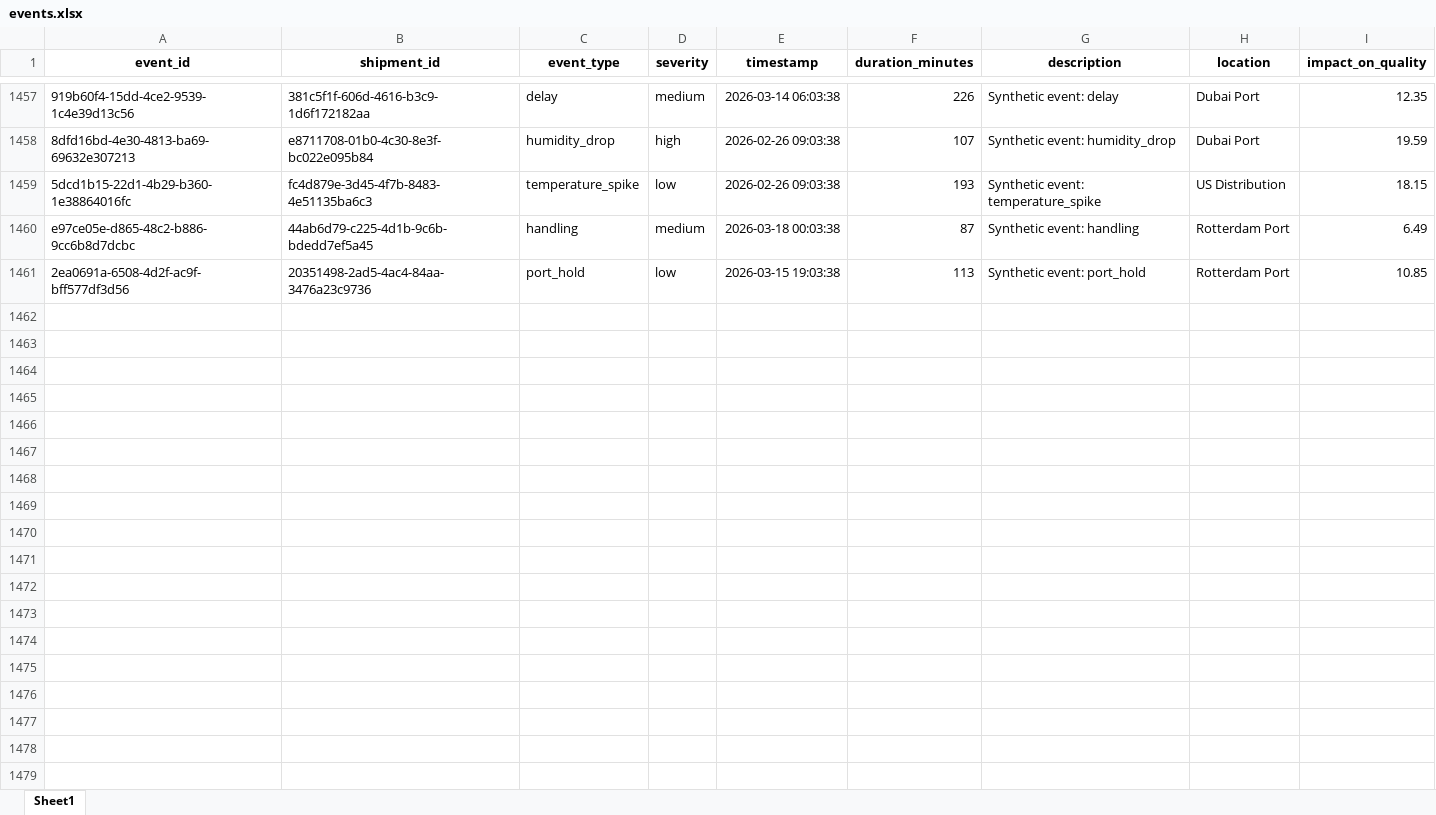
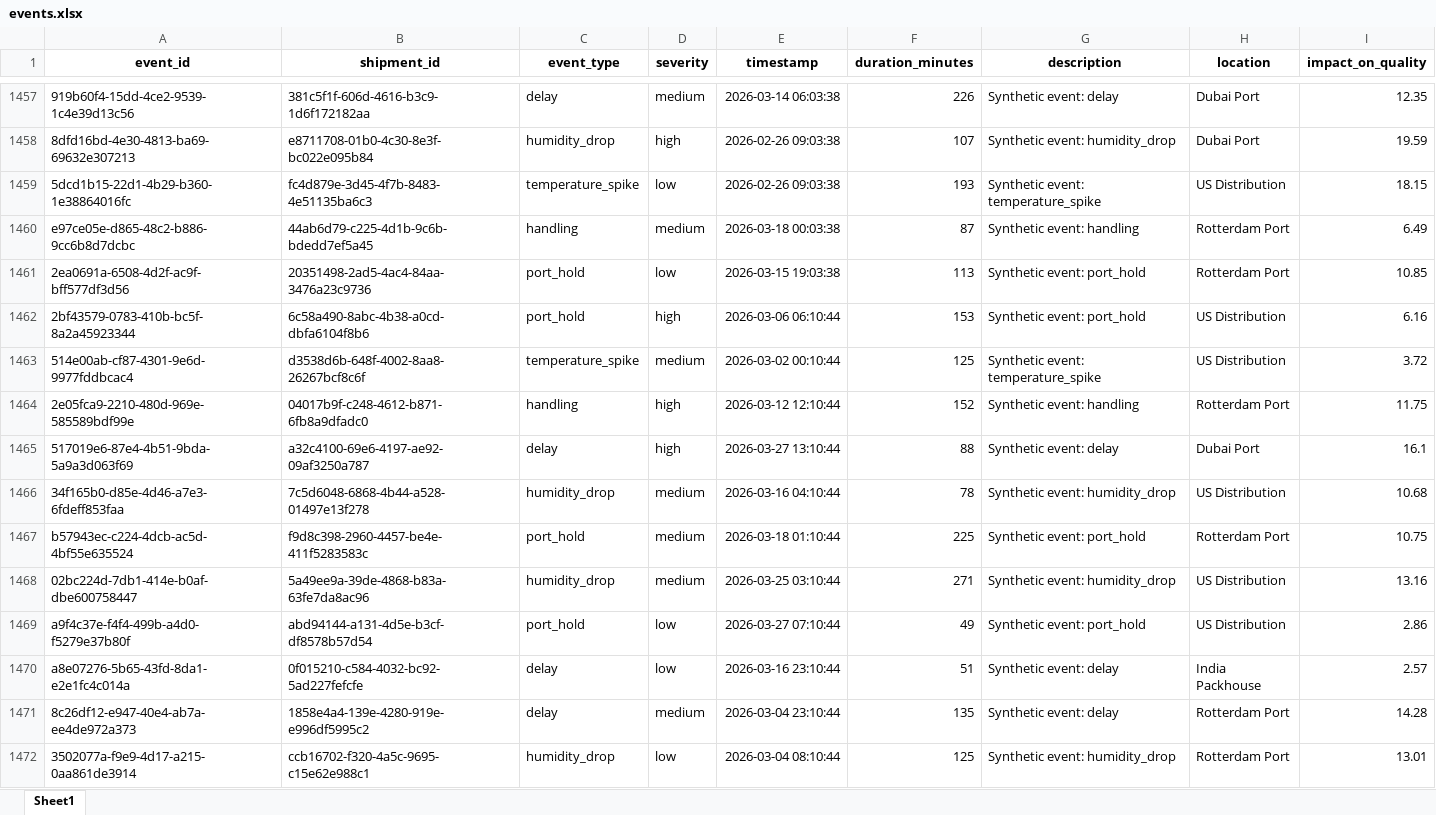
Before and after one commit to KavyaKunchaparthi/cold-chain-data-generator, an Excel workbook: events.xlsx, sheet Sheet1, drawn as a sheet; only a part is shown, gaps mark what is left out; values as stored, in another font and other column widths than the file's, no borders; the diff covers the shown part only; the diff names each change by its address in the sheet, - before the commit and + after, or states it on an @@ line.

```diff
--- a/events.xlsx (sheet Sheet1)
+++ b/events.xlsx (sheet Sheet1)
+row 1462: 2bf43579-0783-410b-bc5f-8a2a45923344 | 6c58a490-8abc-4b38-a0cd-dbfa6104f8b6 | port_hold | high | 2026-03-06 06:10:44 | 153 | Synthetic event: port_hold | US Distribution | 6.16
+row 1463: 514e00ab-cf87-4301-9e6d-9977fddbcac4 | d3538d6b-648f-4002-8aa8-26267bcf8c6f | temperature_spike | medium | 2026-03-02 00:10:44 | 125 | Synthetic event: temperature_spike | US Distribution | 3.72
+row 1464: 2e05fca9-2210-480d-969e-585589bdf99e | 04017b9f-c248-4612-b871-6fb8a9dfadc0 | handling | high | 2026-03-12 12:10:44 | 152 | Synthetic event: handling | Rotterdam Port | 11.75
+row 1465: 517019e6-87e4-4b51-9bda-5a9a3d063f69 | a32c4100-69e6-4197-ae92-09af3250a787 | delay | high | 2026-03-27 13:10:44 | 88 | Synthetic event: delay | Dubai Port | 16.1
+row 1466: 34f165b0-d85e-4d46-a7e3-6fdeff853faa | 7c5d6048-6868-4b44-a528-01497e13f278 | humidity_drop | medium | 2026-03-16 04:10:44 | 78 | Synthetic event: humidity_drop | US Distribution | 10.68
+row 1467: b57943ec-c224-4dcb-ac5d-4bf55e635524 | f9d8c398-2960-4457-be4e-411f5283583c | port_hold | medium | 2026-03-18 01:10:44 | 225 | Synthetic event: port_hold | Rotterdam Port | 10.75
+row 1468: 02bc224d-7db1-414e-b0af-dbe600758447 | 5a49ee9a-39de-4868-b83a-63fe7da8ac96 | humidity_drop | medium | 2026-03-25 03:10:44 | 271 | Synthetic event: humidity_drop | US Distribution | 13.16
+row 1469: a9f4c37e-f4f4-499b-a4d0-f5279e37b80f | abd94144-a131-4d5e-b3cf-df8578b57d54 | port_hold | low | 2026-03-27 07:10:44 | 49 | Synthetic event: port_hold | US Distribution | 2.86
+row 1470: a8e07276-5b65-43fd-8da1-e2e1fc4c014a | 0f015210-c584-4032-bc92-5ad227fefcfe | delay | low | 2026-03-16 23:10:44 | 51 | Synthetic event: delay | India Packhouse | 2.57
+row 1471: 8c26df12-e947-40e4-ab7a-ee4de972a373 | 1858e4a4-139e-4280-919e-e996df5995c2 | delay | medium | 2026-03-04 23:10:44 | 135 | Synthetic event: delay | Rotterdam Port | 14.28
+row 1472: 3502077a-f9e9-4d17-a215-0aa861de3914 | ccb16702-f320-4a5c-9695-c15e62e988c1 | humidity_drop | low | 2026-03-04 08:10:44 | 125 | Synthetic event: humidity_drop | Rotterdam Port | 13.01
```
Also changed, not shown: 10 added rows elsewhere in this sheet, Agent2_Quality_Risk_Report.xlsx, Agent3_Root_Cause_Report.xlsx, 6 other files.
